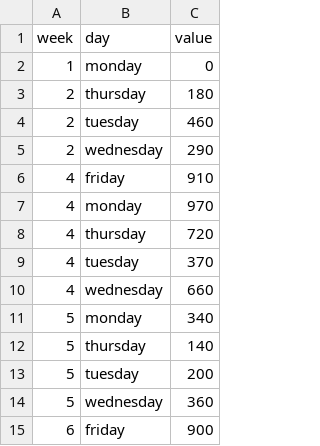
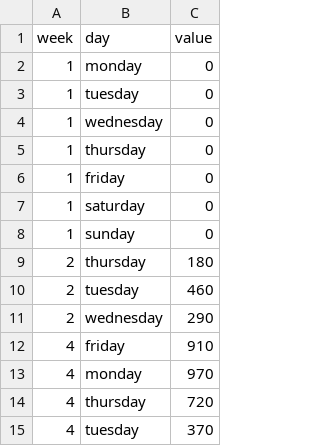
Before and after one commit to johnstont05/independent-study_fall19, a CSV file: Independent Study/Tickets/Heatmap/data/tickets_clean.csv, drawn as a sheet; only a part is shown; the shorter side is filled out with more unchanged rows.

Commit message:
date update

```diff
--- a/Independent Study/Tickets/Heatmap/data/tickets_clean.csv
+++ b/Independent Study/Tickets/Heatmap/data/tickets_clean.csv
@@ -2,2 +2,8 @@ week,day,value
 1,monday,0
+1,tuesday,0
+1,wednesday,0
+1,thursday,0
+1,friday,0
+1,saturday,0
+1,sunday,0
 2,thursday,180
```
